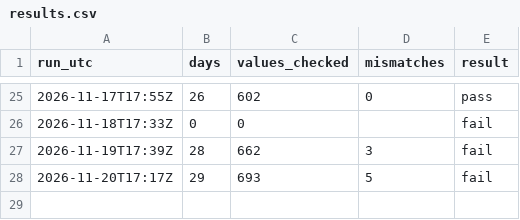
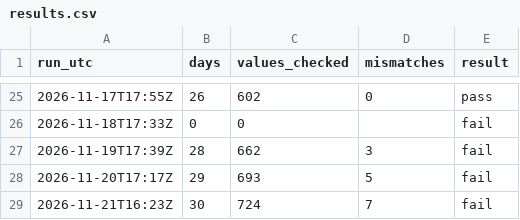
Before and after one commit to RenshuBTC/compute-screener, a CSV file: verify/results.csv, drawn as a sheet; only a part is shown, gaps mark what is left out; the diff names each change by its address in the sheet, - before the commit and + after, or states it on an @@ line.

```diff
--- a/verify/results.csv
+++ b/verify/results.csv
+row 29: 2026-11-21T16:23Z | 30 | 724 | 7 | fail
```
Also changed, not shown: 1 other file.
